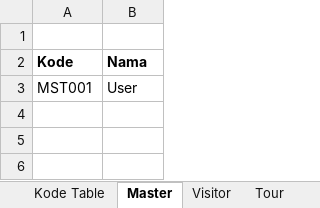
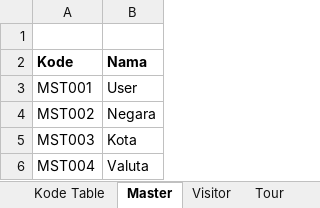
Before and after one commit to loztzero/travel, an Excel workbook: document/Dokumentasi.xlsx, sheet Master, drawn as a sheet; values as stored, in another font and other column widths than the file's, no borders; the diff names each change by its address in the sheet, - before the commit and + after, or states it on an @@ line.

```diff
--- a/document/Dokumentasi.xlsx (sheet Master)
+++ b/document/Dokumentasi.xlsx (sheet Master)
+row 4: MST002 | Negara
+row 5: MST003 | Kota
+row 6: MST004 | Valuta
```
Also changed, not shown: 4 other files.
